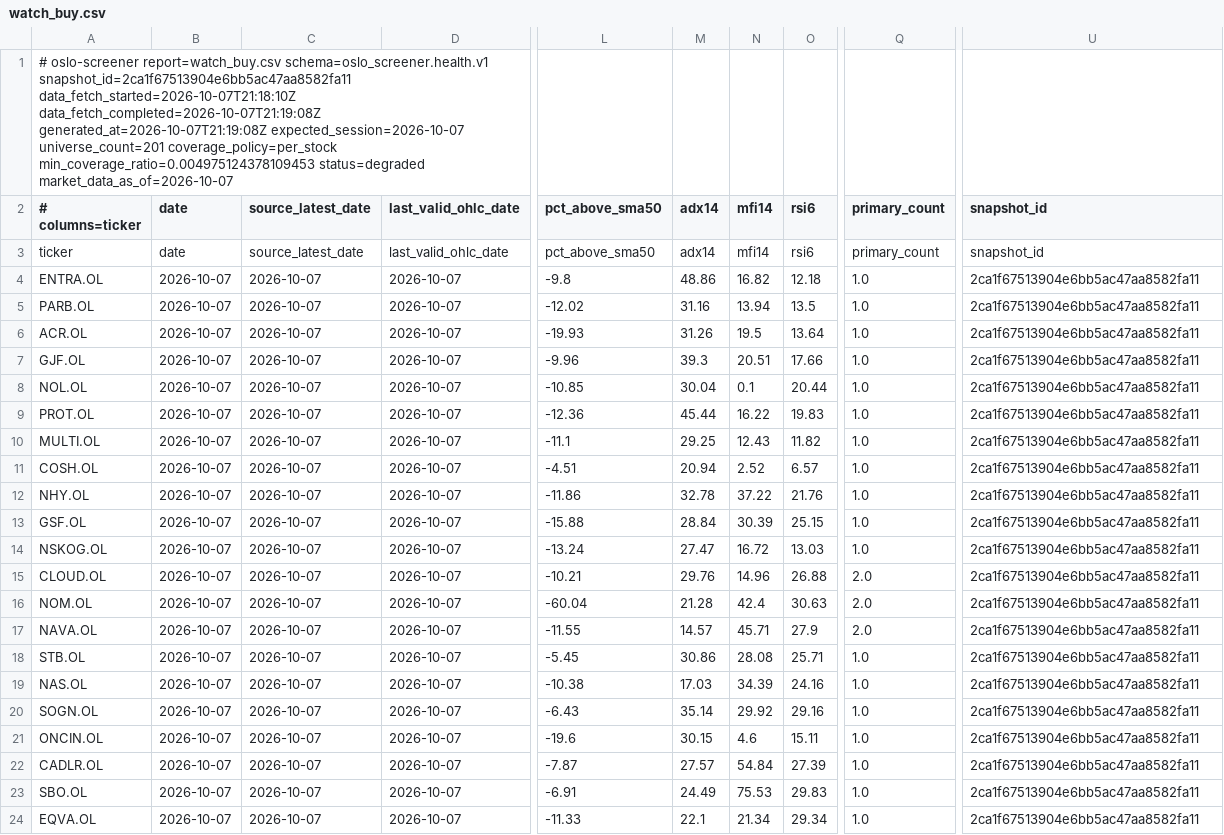
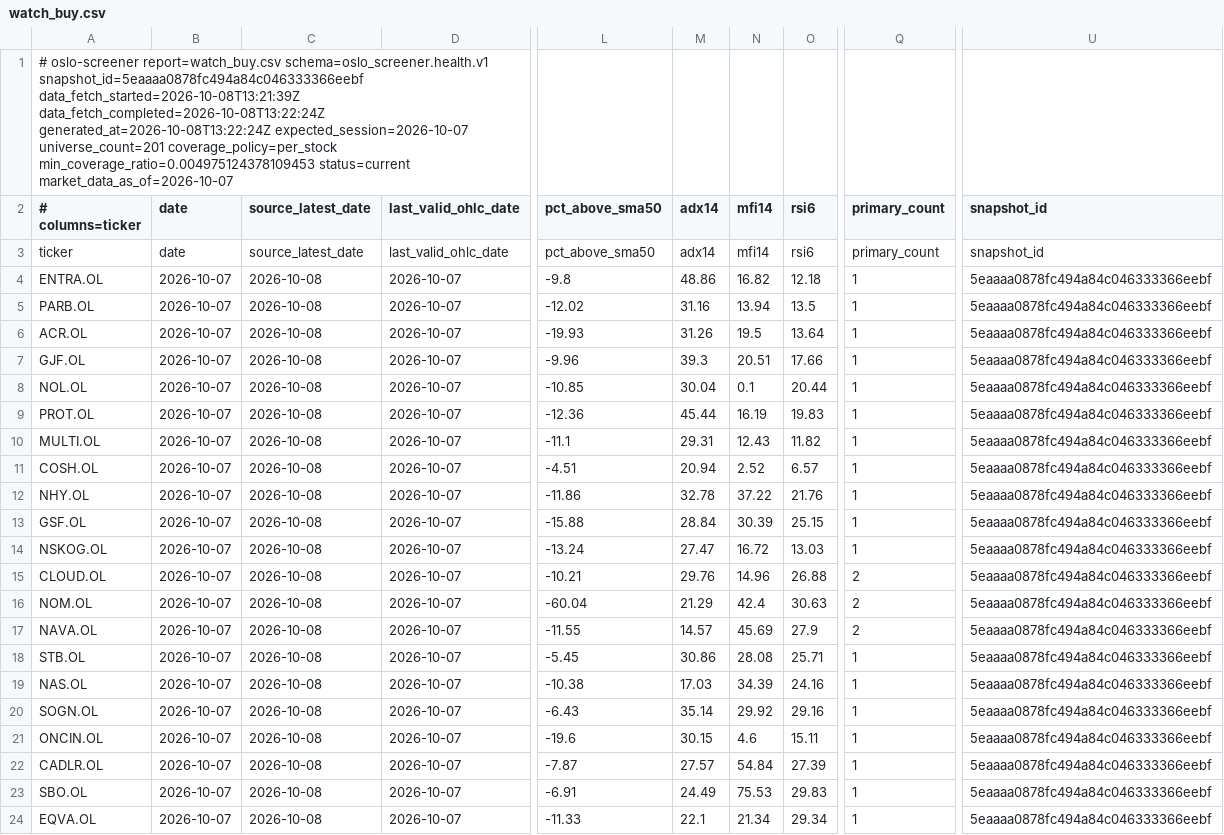
Before and after one commit to keresell-coder/oslo-screener, a CSV file: watch_buy.csv, drawn as a sheet; only a part is shown, gaps mark what is left out; the diff names each change by its address in the sheet, - before the commit and + after, or states it on an @@ line.

```diff
--- a/watch_buy.csv
+++ b/watch_buy.csv
-A1 (# columns=ticker): …report=watch_buy.csv schema=oslo_screener.health.v1 snapshot_id=2ca1f67513904e6bb5ac47aa8582fa11 data_fetch_started=2026-10-07T21:18:10Z data_fetch_completed=2026-10-07T21:19:08Z generated_at=2026-10-07T21:19:08Z expected_session=2026-10-07 universe_count=201 coverage_policy=per_stock min_coverage_ratio=0.004975124378109453 status=degraded market_data_as_of=2026-10-07
+A1 (# columns=ticker): …report=watch_buy.csv schema=oslo_screener.health.v1 snapshot_id=5eaaaa0878fc494a84c046333366eebf data_fetch_started=2026-10-08T13:21:39Z data_fetch_completed=2026-10-08T13:22:24Z generated_at=2026-10-08T13:22:24Z expected_session=2026-10-07 universe_count=201 coverage_policy=per_stock min_coverage_ratio=0.004975124378109453 status=current market_data_as_of=2026-10-07
-C4:C24 (source_latest_date): 2026-10-07
+C4:C24 (source_latest_date): 2026-10-08
-Q4:Q14 (primary_count): 1.0
+Q4:Q14 (primary_count): 1
-U4:U24 (snapshot_id): 2ca1f67513904e6bb5ac47aa8582fa11
+U4:U24 (snapshot_id): 5eaaaa0878fc494a84c046333366eebf
-N9 (mfi14): 16.22
+N9 (mfi14): 16.19
-M10 (adx14): 29.25
+M10 (adx14): 29.31
-Q15:Q17 (primary_count): 2.0
+Q15:Q17 (primary_count): 2
-M16 (adx14): 21.28
+M16 (adx14): 21.29
-N17 (mfi14): 45.71
+N17 (mfi14): 45.69
-Q18:Q24 (primary_count): 1.0
+Q18:Q24 (primary_count): 1
```
Also changed, not shown: buy.csv, sell.csv, 7 other files.
